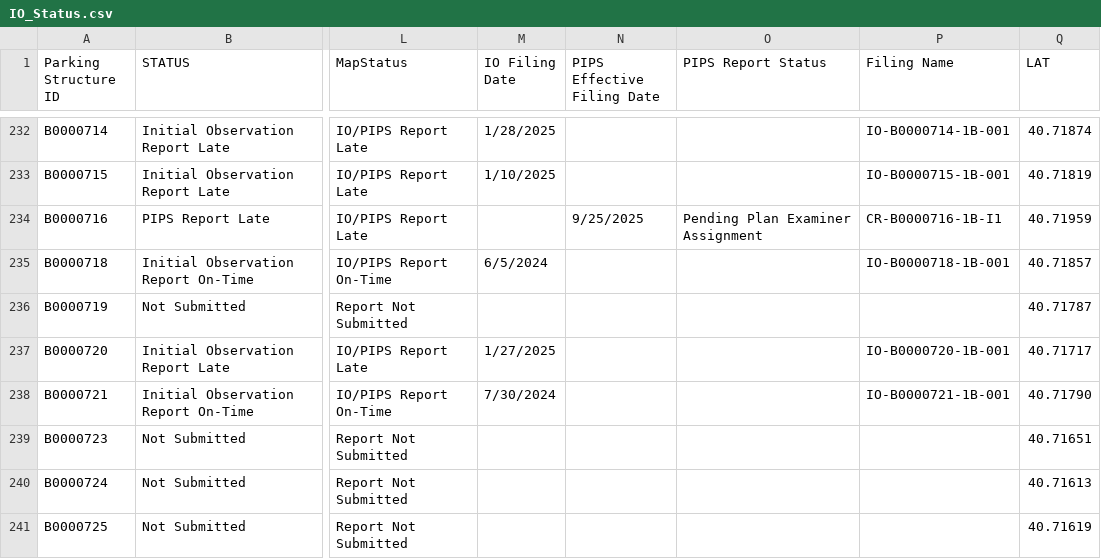
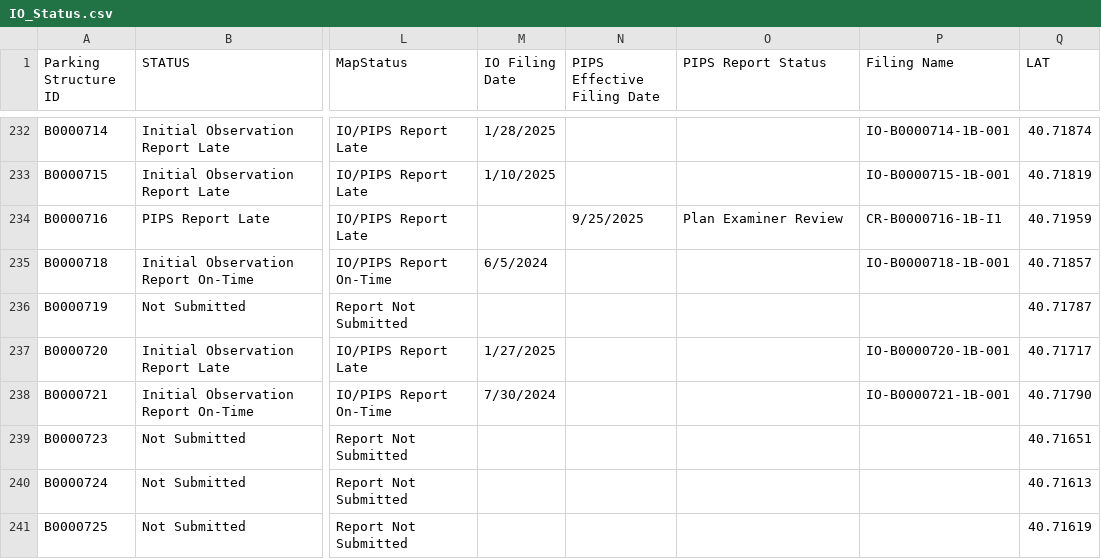
Before and after one commit to NYCDOB/ParkingStructures_InitialObservationReports, a CSV file: data/IO_Status.csv, drawn as a sheet; only a part is shown, gaps mark what is left out; the diff covers the shown part only; the diff names each change by its address in the sheet, - before the commit and + after, or states it on an @@ line.

Commit message:
update from script Fri 12/05/2025  6:51:38.68, 6016 rows

```diff
--- a/data/IO_Status.csv
+++ b/data/IO_Status.csv
-O234 (PIPS Report Status): Pending Plan Examiner Assignment
+O234 (PIPS Report Status): Plan Examiner Review
```
Also changed, not shown: 1 removed row and 12 edited cells elsewhere in this file.
